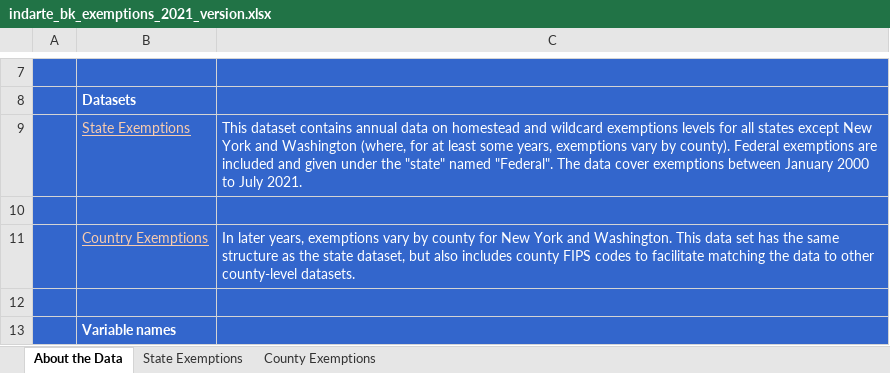
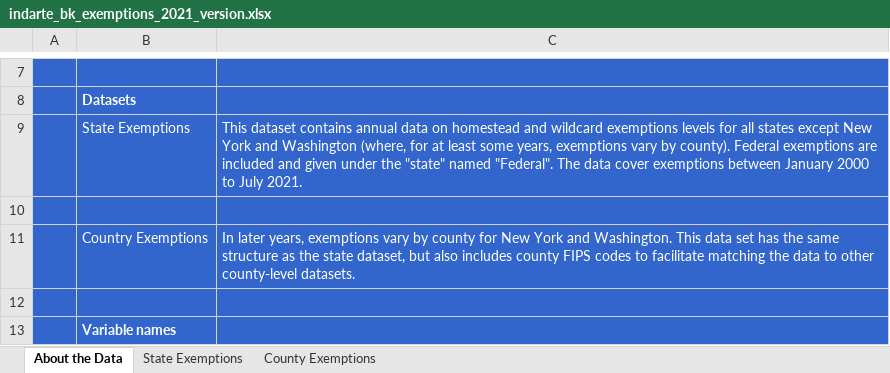
Before and after one commit to sashaindarte/sashaindarte.github.io, an Excel workbook: public_goods/indarte_bk_exemptions_2021_version.xlsx, sheet About the Data, drawn as a sheet; only a part is shown, gaps mark what is left out; values as stored, in another font and other column widths than the file's, no borders; the diff names each change by its address in the sheet, - before the commit and + after, or states it on an @@ line.

Commit message:
fixed link

```diff
--- a/public_goods/indarte_bk_exemptions_2021_version.xlsx (sheet About the Data)
+++ b/public_goods/indarte_bk_exemptions_2021_version.xlsx (sheet About the Data)
@@ B9 underline: on → off, text colour: #F8CBAD → #FFFFFF @@
@@ B11 underline: on → off, text colour: #F8CBAD → #FFFFFF @@
```
